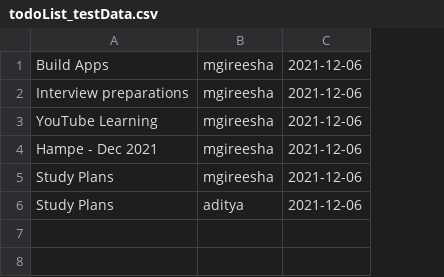
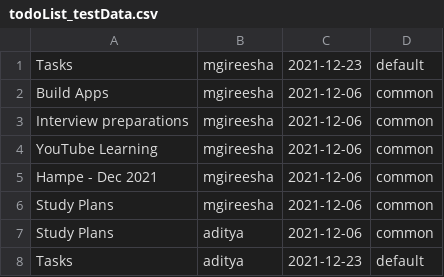
Before and after one commit to mgireesha/Todo-SB, a CSV file: src/main/resources/todoList_testData.csv, drawn as a sheet; addresses are those after the commit; the diff names each change by its address in the sheet, - before the commit and + after, or states it on an @@ line.

```diff
--- a/src/main/resources/todoList_testData.csv
+++ b/src/main/resources/todoList_testData.csv
+column D, rows 2-7: all common
+row 1: Tasks | mgireesha | 2021-12-23 | default
+row 8: Tasks | aditya | 2021-12-23 | default
```
Also changed, not shown: src/main/resources/taskList_testData.csv, 18 other files.
